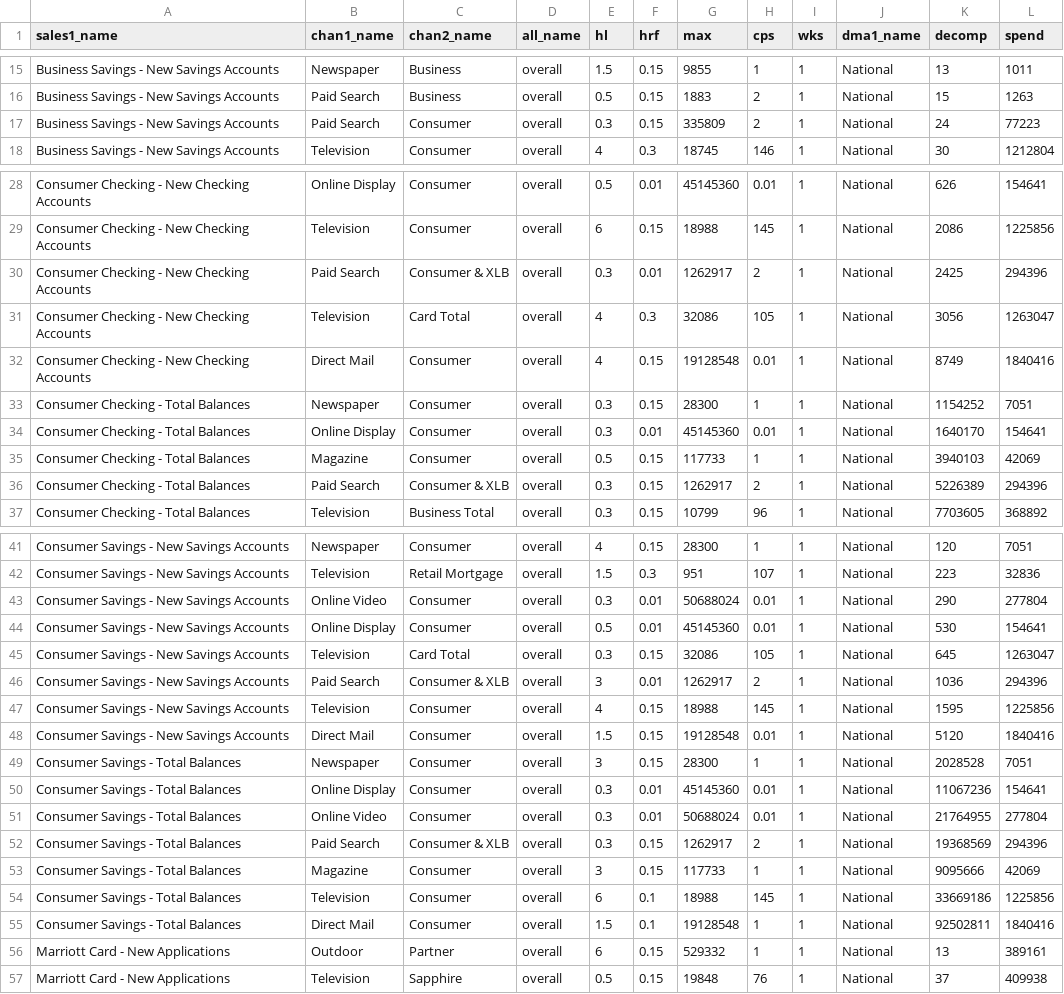
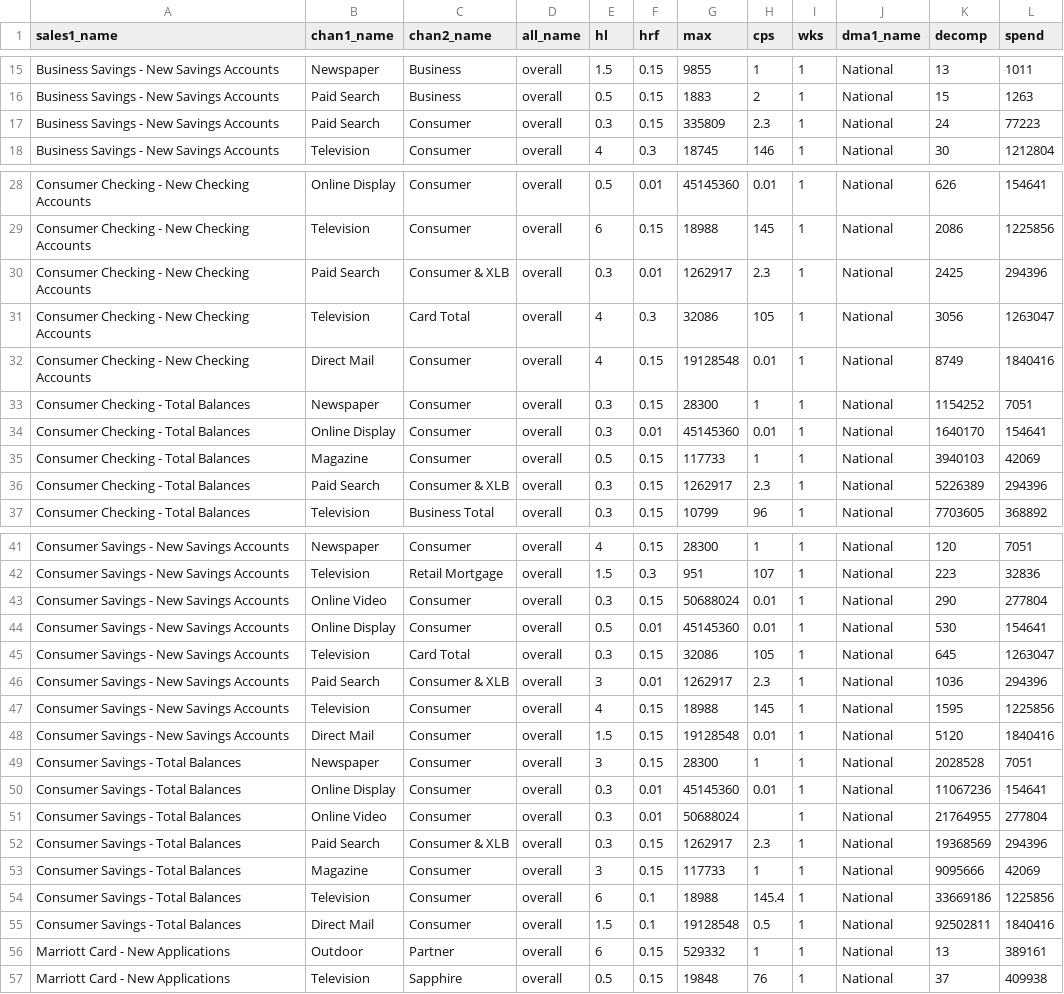
Before and after one commit to truesightconsulting/chase, a CSV file: admin/opt/curve/sim_modelinput_curve.csv, drawn as a sheet; only a part is shown, gaps mark what is left out.

```diff
--- a/admin/opt/curve/sim_modelinput_curve.csv
+++ b/admin/opt/curve/sim_modelinput_curve.csv
@@ -16,3 +16,3 @@ Business Savings - New Savings Accounts,Newspaper,Business,overall,1.5,0.15,9855
 Business Savings - New Savings Accounts,Paid Search,Business,overall,0.5,0.15,1883,2,1,National,15,1263
-Business Savings - New Savings Accounts,Paid Search,Consumer,overall,0.3,0.15,335809,2,1,National,24,77223
+Business Savings - New Savings Accounts,Paid Search,Consumer,overall,0.3,0.15,335809,2.3,1,National,24,77223
 Business Savings - New Savings Accounts,Television,Consumer,overall,4,0.3,18745,146,1,National,30,1212804
@@ -29,3 +29,3 @@ Consumer Checking - New Checking Accounts,Online Display,Consumer,overall,0.5,0.
 Consumer Checking - New Checking Accounts,Television,Consumer,overall,6,0.15,18988,145,1,National,2086,1225856
-Consumer Checking - New Checking Accounts,Paid Search,Consumer & XLB,overall,0.3,0.01,1262917,2,1,National,2425,294396
+Consumer Checking - New Checking Accounts,Paid Search,Consumer & XLB,overall,0.3,0.01,1262917,2.3,1,National,2425,294396
 Consumer Checking - New Checking Accounts,Television,Card Total,overall,4,0.3,32086,105,1,National,3056,1263047
@@ -35,3 +35,3 @@ Consumer Checking - Total Balances,Online Display,Consumer,overall,0.3,0.01,4514
 Consumer Checking - Total Balances,Magazine,Consumer,overall,0.5,0.15,117733,1,1,National,3940103,42069
-Consumer Checking - Total Balances,Paid Search,Consumer & XLB,overall,0.3,0.15,1262917,2,1,National,5226389,294396
+Consumer Checking - Total Balances,Paid Search,Consumer & XLB,overall,0.3,0.15,1262917,2.3,1,National,5226389,294396
 Consumer Checking - Total Balances,Television,Business Total,overall,0.3,0.15,10799,96,1,National,7703605,368892
@@ -42,6 +42,6 @@ Consumer Savings - New Savings Accounts,Newspaper,Consumer,overall,4,0.15,28300,
 Consumer Savings - New Savings Accounts,Television,Retail Mortgage,overall,1.5,0.3,951,107,1,National,223,32836
-Consumer Savings - New Savings Accounts,Online Video,Consumer,overall,0.3,0.01,50688024,0.01,1,National,290,277804
+Consumer Savings - New Savings Accounts,Online Video,Consumer,overall,0.3,0.15,50688024,0.01,1,National,290,277804
 Consumer Savings - New Savings Accounts,Online Display,Consumer,overall,0.5,0.01,45145360,0.01,1,National,530,154641
 Consumer Savings - New Savings Accounts,Television,Card Total,overall,0.3,0.15,32086,105,1,National,645,1263047
-Consumer Savings - New Savings Accounts,Paid Search,Consumer & XLB,overall,3,0.01,1262917,2,1,National,1036,294396
+Consumer Savings - New Savings Accounts,Paid Search,Consumer & XLB,overall,3,0.01,1262917,2.3,1,National,1036,294396
 Consumer Savings - New Savings Accounts,Television,Consumer,overall,4,0.15,18988,145,1,National,1595,1225856
@@ -50,7 +50,7 @@ Consumer Savings - Total Balances,Newspaper,Consumer,overall,3,0.15,28300,1,1,Na
 Consumer Savings - Total Balances,Online Display,Consumer,overall,0.3,0.01,45145360,0.01,1,National,11067236,154641
-Consumer Savings - Total Balances,Online Video,Consumer,overall,0.3,0.01,50688024,0.01,1,National,21764955,277804
-Consumer Savings - Total Balances,Paid Search,Consumer & XLB,overall,0.3,0.15,1262917,2,1,National,19368569,294396
+Consumer Savings - Total Balances,Online Video,Consumer,overall,0.3,0.01,50688024,,1,National,21764955,277804
+Consumer Savings - Total Balances,Paid Search,Consumer & XLB,overall,0.3,0.15,1262917,2.3,1,National,19368569,294396
 Consumer Savings - Total Balances,Magazine,Consumer,overall,3,0.15,117733,1,1,National,9095666,42069
-Consumer Savings - Total Balances,Television,Consumer,overall,6,0.1,18988,145,1,National,33669186,1225856
-Consumer Savings - Total Balances,Direct Mail,Consumer,overall,1.5,0.1,19128548,1,1,National,92502811,1840416
+Consumer Savings - Total Balances,Television,Consumer,overall,6,0.1,18988,145.4,1,National,33669186,1225856
+Consumer Savings - Total Balances,Direct Mail,Consumer,overall,1.5,0.1,19128548,0.5,1,National,92502811,1840416
 Marriott Card - New Applications,Outdoor,Partner,overall,6,0.15,529332,1,1,National,13,389161
```
Also changed, not shown: admin/opt/admin/adm_curve.csv, admin/opt/curve/sim_output_curve.csv.
